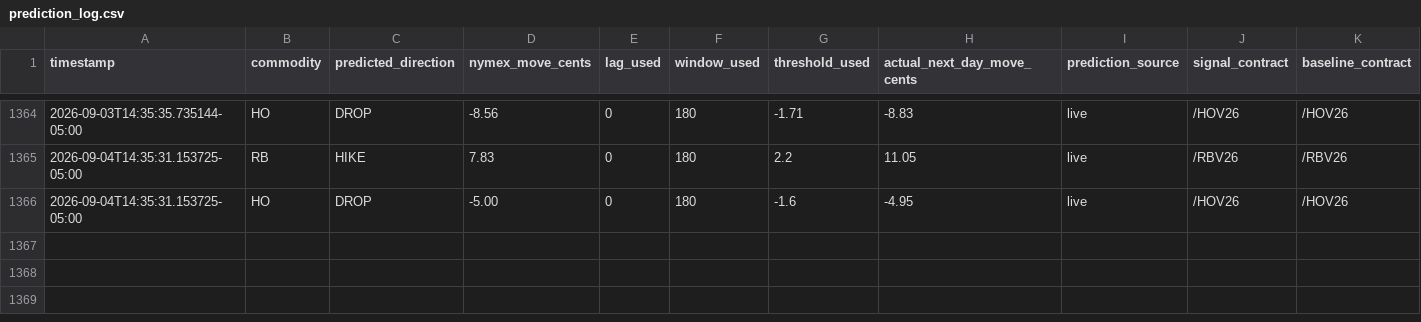
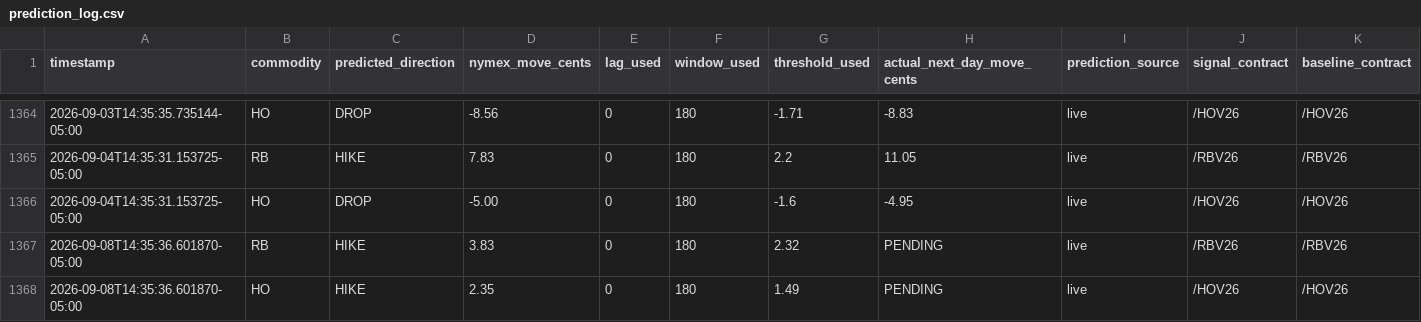
Before and after one commit to armaanmoosani/rbob-ho-fuel-tracker, a CSV file: data/prediction_log.csv, drawn as a sheet; only a part is shown, gaps mark what is left out; rows hold the shown columns only; the diff names each change by its address in the sheet, - before the commit and + after, or states it on an @@ line.

```diff
--- a/data/prediction_log.csv
+++ b/data/prediction_log.csv
+row 1367: 2026-09-08T14:35:36.601870-05:00 | RB | HIKE | 3.83 | 0 | 180 | 2.32 | PENDING | live | /RBV26 | /RBV26
+row 1368: 2026-09-08T14:35:36.601870-05:00 | HO | HIKE | 2.35 | 0 | 180 | 1.49 | PENDING | live | /HOV26 | /HOV26
```
